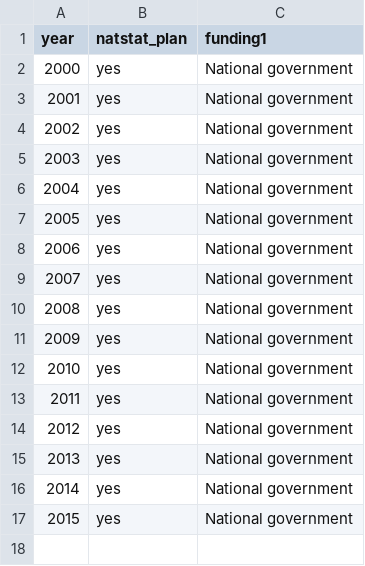
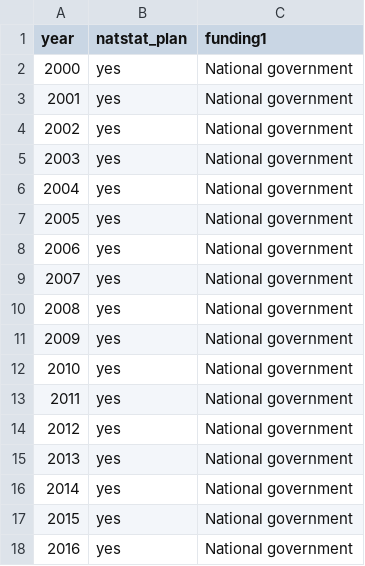
Before and after one commit to GSA/sdg-indicators-usa, a CSV file: data/indicator_17-18-3.csv, drawn as a sheet.

Commit message:
Update indicator_17-18-3.csv

```diff
--- a/data/indicator_17-18-3.csv
+++ b/data/indicator_17-18-3.csv
@@ -17 +17,2 @@ year,natstat_plan,funding1
 2015,yes,National government
+2016,yes,National government
```
